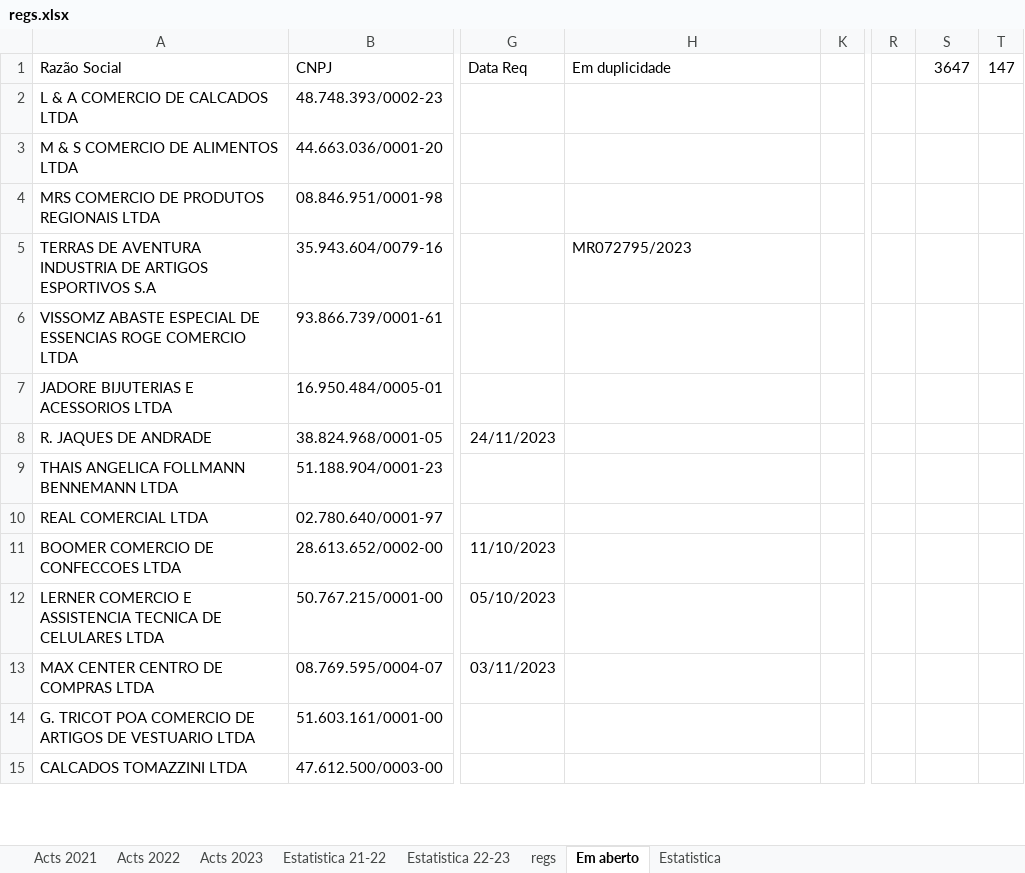
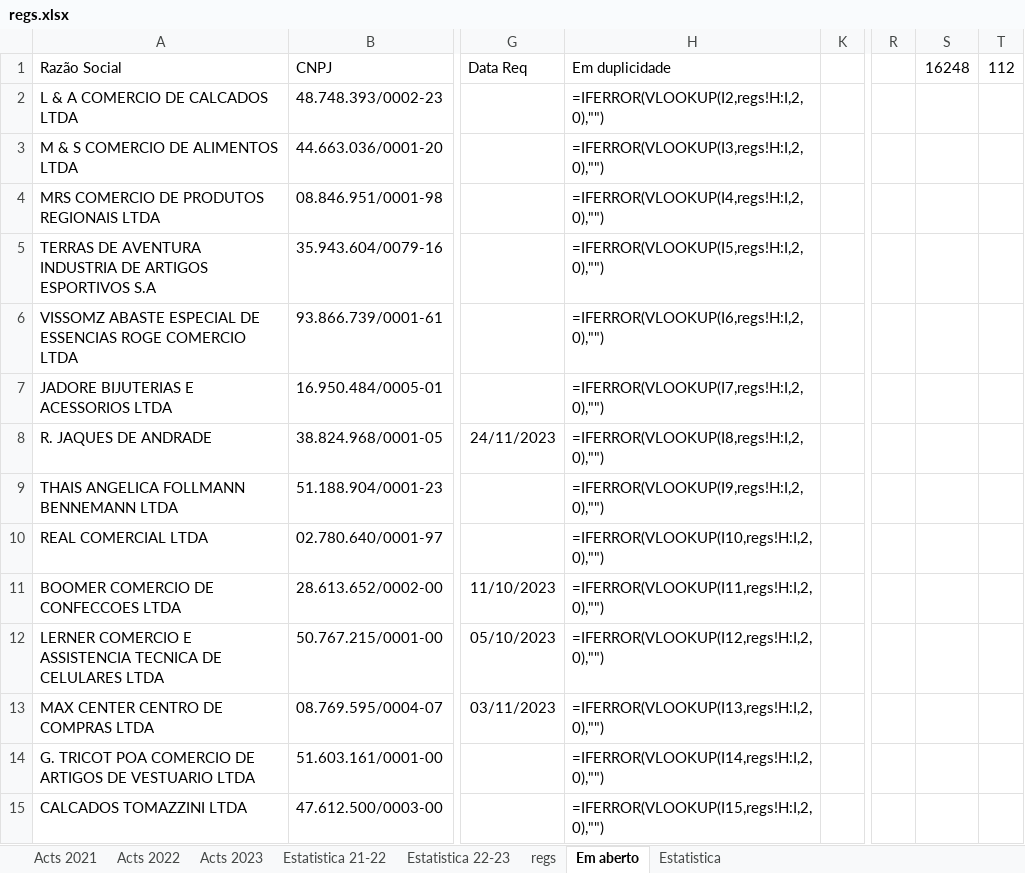
Before and after one commit to HlDANN/actsdist, an Excel workbook: regs.xlsx, sheet Em aberto, drawn as a sheet; only a part is shown, gaps mark what is left out; values as stored, in another font and other column widths than the file's, no borders; formulas without a stored value are shown as written; conditional formats not drawn; the diff covers the shown part only; the diff names each change by its address in the sheet, - before the commit and + after, or states it on an @@ line.

```diff
--- a/regs.xlsx (sheet Em aberto)
+++ b/regs.xlsx (sheet Em aberto)
-S1: 3647
+S1: 16248
-T1: 147
+T1: 112
-H2 (Em duplicidade): (empty)
+H2 (Em duplicidade): =IFERROR(VLOOKUP(I2,regs!H:I,2,0),"")
-H3 (Em duplicidade): (empty)
+H3 (Em duplicidade): =IFERROR(VLOOKUP(I3,regs!H:I,2,0),"")
-H4 (Em duplicidade): (empty)
+H4 (Em duplicidade): =IFERROR(VLOOKUP(I4,regs!H:I,2,0),"")
-H5 (Em duplicidade): MR072795/2023
+H5 (Em duplicidade): =IFERROR(VLOOKUP(I5,regs!H:I,2,0),"")
-H6 (Em duplicidade): (empty)
+H6 (Em duplicidade): =IFERROR(VLOOKUP(I6,regs!H:I,2,0),"")
-H7 (Em duplicidade): (empty)
+H7 (Em duplicidade): =IFERROR(VLOOKUP(I7,regs!H:I,2,0),"")
-H8 (Em duplicidade): (empty)
+H8 (Em duplicidade): =IFERROR(VLOOKUP(I8,regs!H:I,2,0),"")
-H9 (Em duplicidade): (empty)
+H9 (Em duplicidade): =IFERROR(VLOOKUP(I9,regs!H:I,2,0),"")
-H10 (Em duplicidade): (empty)
+H10 (Em duplicidade): =IFERROR(VLOOKUP(I10,regs!H:I,2,0),"")
-H11 (Em duplicidade): (empty)
+H11 (Em duplicidade): =IFERROR(VLOOKUP(I11,regs!H:I,2,0),"")
-H12 (Em duplicidade): (empty)
+H12 (Em duplicidade): =IFERROR(VLOOKUP(I12,regs!H:I,2,0),"")
-H13 (Em duplicidade): (empty)
+H13 (Em duplicidade): =IFERROR(VLOOKUP(I13,regs!H:I,2,0),"")
-H14 (Em duplicidade): (empty)
+H14 (Em duplicidade): =IFERROR(VLOOKUP(I14,regs!H:I,2,0),"")
-H15 (Em duplicidade): (empty)
+H15 (Em duplicidade): =IFERROR(VLOOKUP(I15,regs!H:I,2,0),"")
```
Also changed, not shown: other rows of this sheet, sheet regs, sheet Acts 2021, sheet Estatistica, sheet Estatistica 22-23, formulas that keep their value, hidden cells, charts or pictures, 1 other file.
